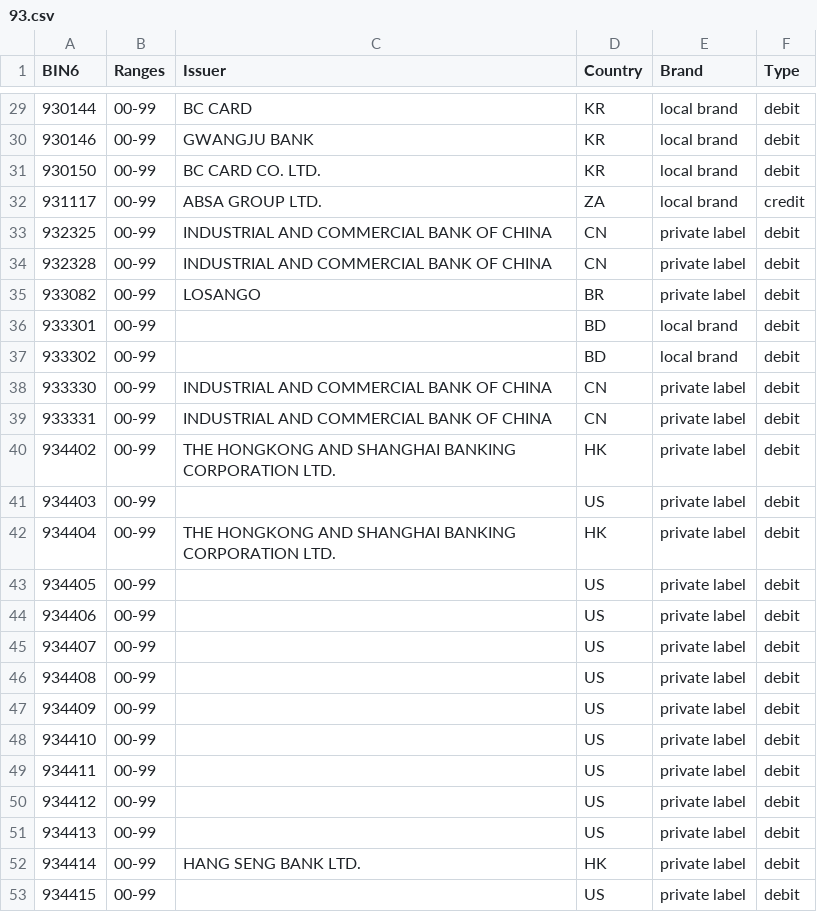
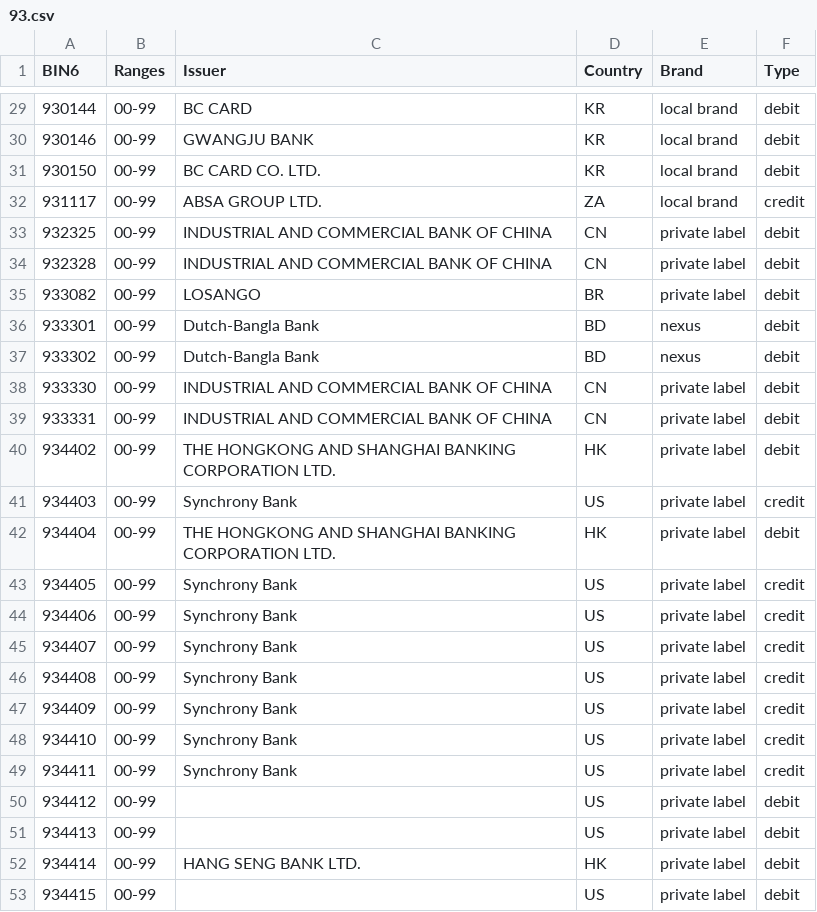
Before and after one commit to Wayproyect/openbiin, a CSV file: functions/data/93.csv, drawn as a sheet; only a part is shown, gaps mark what is left out.

```diff
--- a/functions/data/93.csv
+++ b/functions/data/93.csv
@@ -35,4 +35,4 @@ BIN6,Ranges,Issuer,Country,Brand,Type
 933082,00-99,LOSANGO,BR,private label,debit
-933301,00-99,,BD,local brand,debit
-933302,00-99,,BD,local brand,debit
+933301,00-99,Dutch-Bangla Bank,BD,nexus,debit
+933302,00-99,Dutch-Bangla Bank,BD,nexus,debit
 933330,00-99,INDUSTRIAL AND COMMERCIAL BANK OF CHINA,CN,private label,debit
@@ -40,11 +40,11 @@ BIN6,Ranges,Issuer,Country,Brand,Type
 934402,00-99,THE HONGKONG AND SHANGHAI BANKING CORPORATION LTD.,HK,private label,debit
-934403,00-99,,US,private label,debit
+934403,00-99,Synchrony Bank,US,private label,credit
 934404,00-99,THE HONGKONG AND SHANGHAI BANKING CORPORATION LTD.,HK,private label,debit
-934405,00-99,,US,private label,debit
-934406,00-99,,US,private label,debit
-934407,00-99,,US,private label,debit
-934408,00-99,,US,private label,debit
-934409,00-99,,US,private label,debit
-934410,00-99,,US,private label,debit
-934411,00-99,,US,private label,debit
+934405,00-99,Synchrony Bank,US,private label,credit
+934406,00-99,Synchrony Bank,US,private label,credit
+934407,00-99,Synchrony Bank,US,private label,credit
+934408,00-99,Synchrony Bank,US,private label,credit
+934409,00-99,Synchrony Bank,US,private label,credit
+934410,00-99,Synchrony Bank,US,private label,credit
+934411,00-99,Synchrony Bank,US,private label,credit
 934412,00-99,,US,private label,debit
```
